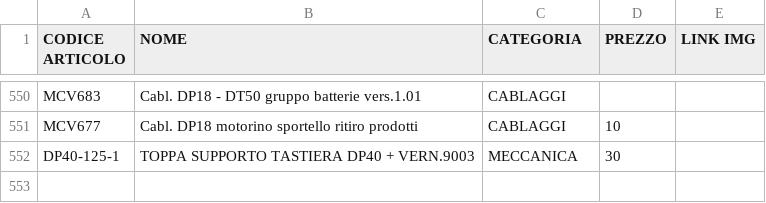
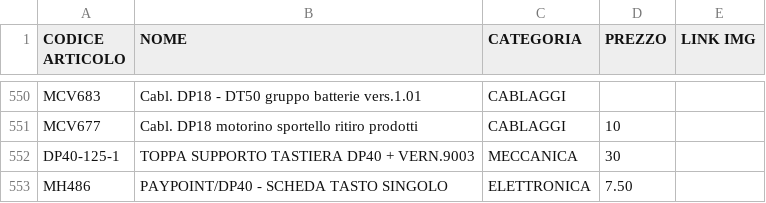
Before and after one commit to MicorhardAss/mhricambi, a CSV file: listaprodotti.csv, drawn as a sheet; only a part is shown, gaps mark what is left out; the diff names each change by its address in the sheet, - before the commit and + after, or states it on an @@ line.

Commit message:
Update listaprodotti.csv

```diff
--- a/listaprodotti.csv
+++ b/listaprodotti.csv
+row 553: MH486 | PAYPOINT/DP40 - SCHEDA TASTO SINGOLO | ELETTRONICA | 7.50
```
